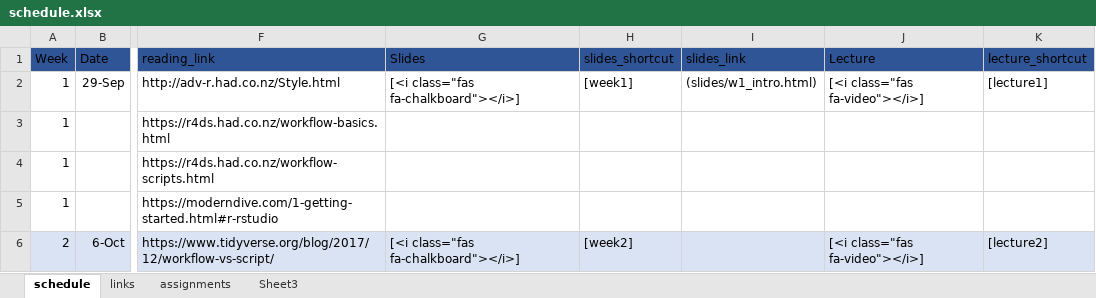
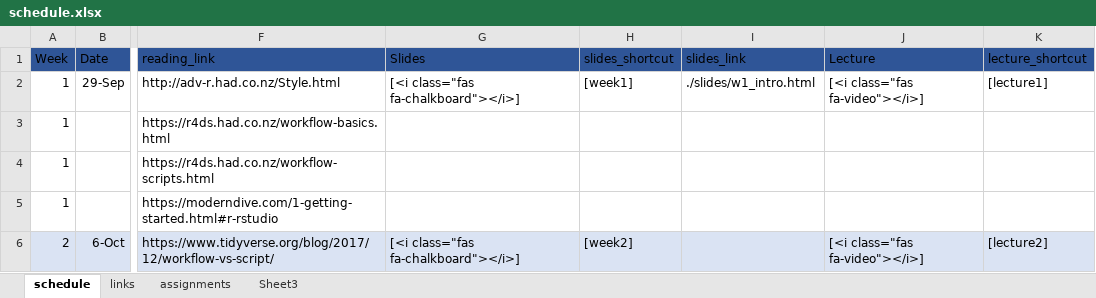
Before and after one commit to nikolaospapachristou/c1-intro-fall-2021, an Excel workbook: docs/nopublish/schedule.xlsx, sheet schedule, drawn as a sheet; only a part is shown, gaps mark what is left out; values as stored, in another font and other column widths than the file's, no borders; the diff names each change by its address in the sheet, - before the commit and + after, or states it on an @@ line.

Commit message:
update sched

```diff
--- a/docs/nopublish/schedule.xlsx (sheet schedule)
+++ b/docs/nopublish/schedule.xlsx (sheet schedule)
-I2 (slides_link): (slides/w1_intro.html)
+I2 (slides_link): ./slides/w1_intro.html
```
Also changed, not shown: 1 other file.
